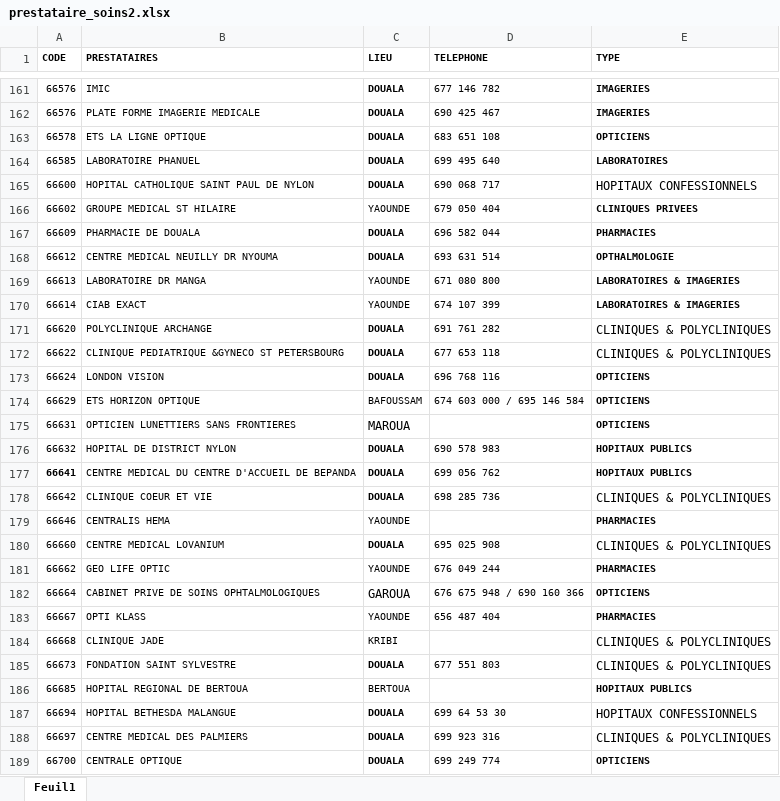
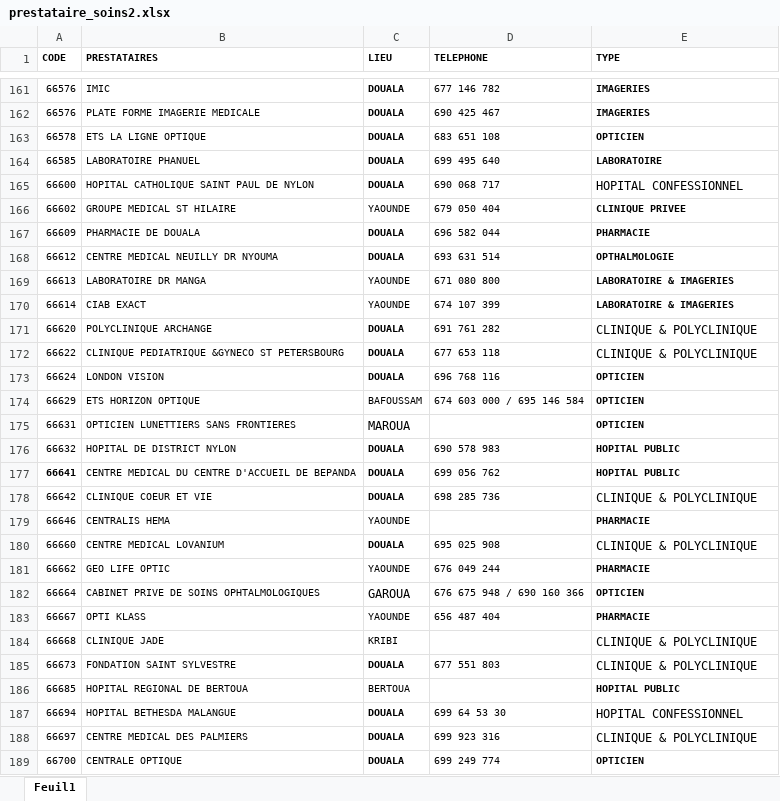
Before and after one commit to Renew32/WxDB, an Excel workbook: chanas/presta/media/prestataire_soins2.xlsx, sheet Feuil1, drawn as a sheet; only a part is shown, gaps mark what is left out; values as stored, in another font and other column widths than the file's, no borders; table styles not drawn; the diff covers the shown part only; the diff names each change by its address in the sheet, - before the commit and + after, or states it on an @@ line.

```diff
--- a/chanas/presta/media/prestataire_soins2.xlsx (sheet Feuil1)
+++ b/chanas/presta/media/prestataire_soins2.xlsx (sheet Feuil1)
-E163 (TYPE): OPTICIENS
+E163 (TYPE): OPTICIEN
-E164 (TYPE): LABORATOIRES
+E164 (TYPE): LABORATOIRE
-E165 (TYPE): HOPITAUX CONFESSIONNELS
+E165 (TYPE): HOPITAL CONFESSIONNEL
-E166 (TYPE): CLINIQUES PRIVEES
+E166 (TYPE): CLINIQUE PRIVEE
-E167 (TYPE): PHARMACIES
+E167 (TYPE): PHARMACIE
-E169:E170 (TYPE): LABORATOIRES & IMAGERIES
+E169:E170 (TYPE): LABORATOIRE & IMAGERIES
-E171:E172 (TYPE): CLINIQUES & POLYCLINIQUES
+E171:E172 (TYPE): CLINIQUE & POLYCLINIQUE
-E173:E175 (TYPE): OPTICIENS
+E173:E175 (TYPE): OPTICIEN
-E176:E177 (TYPE): HOPITAUX PUBLICS
+E176:E177 (TYPE): HOPITAL PUBLIC
-E178 (TYPE): CLINIQUES & POLYCLINIQUES
+E178 (TYPE): CLINIQUE & POLYCLINIQUE
-E179 (TYPE): PHARMACIES
+E179 (TYPE): PHARMACIE
-E180 (TYPE): CLINIQUES & POLYCLINIQUES
+E180 (TYPE): CLINIQUE & POLYCLINIQUE
-E181 (TYPE): PHARMACIES
+E181 (TYPE): PHARMACIE
-E182 (TYPE): OPTICIENS
+E182 (TYPE): OPTICIEN
-E183 (TYPE): PHARMACIES
+E183 (TYPE): PHARMACIE
-E184:E185 (TYPE): CLINIQUES & POLYCLINIQUES
+E184:E185 (TYPE): CLINIQUE & POLYCLINIQUE
-E186 (TYPE): HOPITAUX PUBLICS
+E186 (TYPE): HOPITAL PUBLIC
-E187 (TYPE): HOPITAUX CONFESSIONNELS
+E187 (TYPE): HOPITAL CONFESSIONNEL
-E188 (TYPE): CLINIQUES & POLYCLINIQUES
+E188 (TYPE): CLINIQUE & POLYCLINIQUE
-E189 (TYPE): OPTICIENS
+E189 (TYPE): OPTICIEN
```
Also changed, not shown: 223 edited cells and cell formats elsewhere in this sheet, 16 other files.
